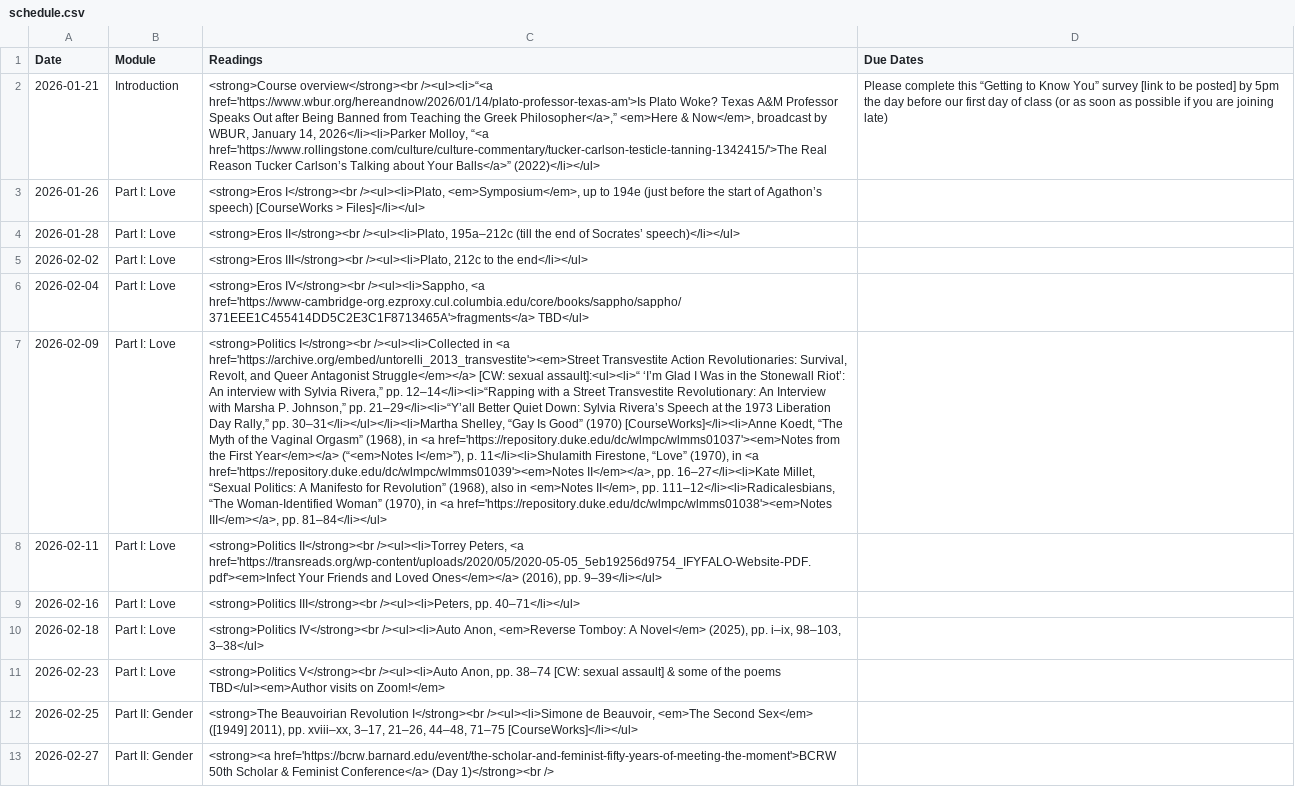
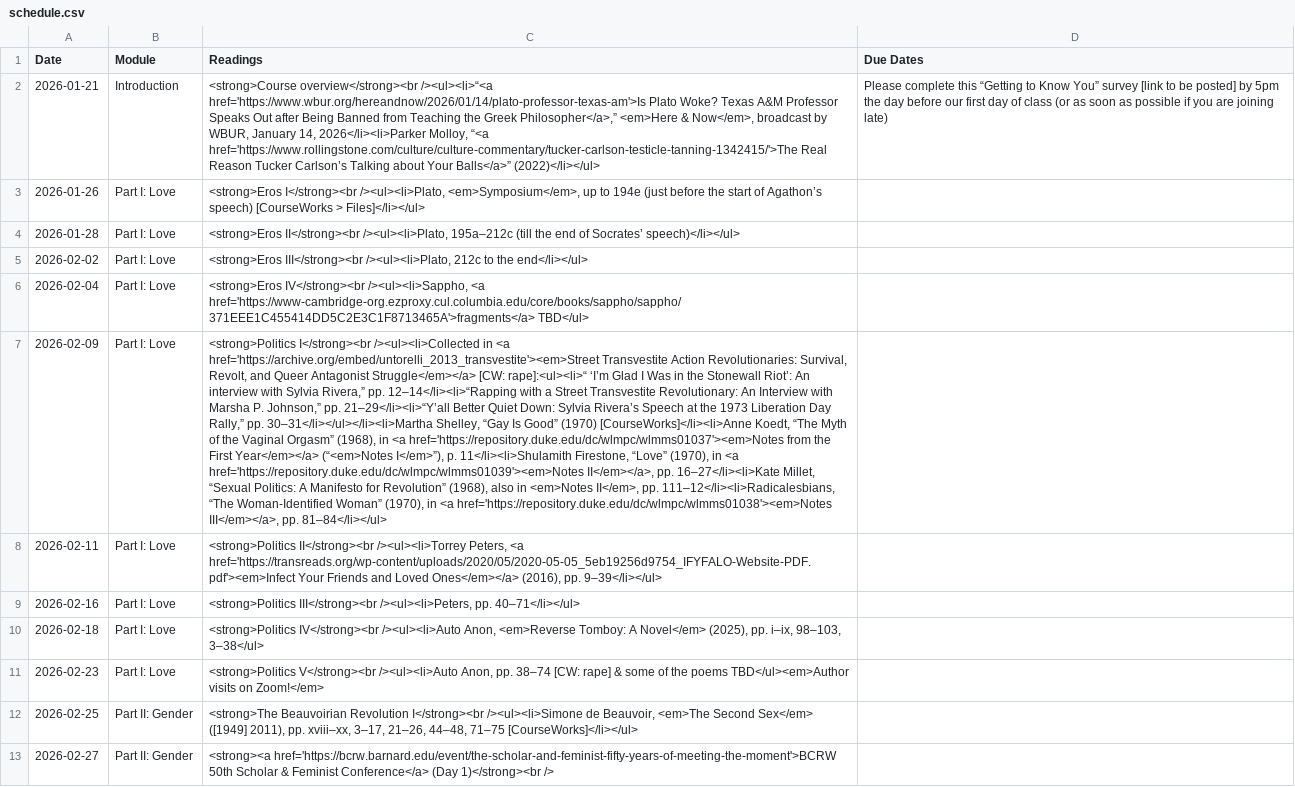
Before and after one commit to dingherself/love-gender-sex, a CSV file: _data/schedule.csv, drawn as a sheet; only a part is shown; the diff names each change by its address in the sheet, - before the commit and + after, or states it on an @@ line.

Commit message:
update cw

```diff
--- a/_data/schedule.csv
+++ b/_data/schedule.csv
-C7 (Readings): …Struggle</em></a> [CW: sexual assault]:<ul><li>“ ‘I’m Glad…
+C7 (Readings): …Struggle</em></a> [CW: rape]:<ul><li>“ ‘I’m Glad…
-C11 (Readings): …38–74 [CW: sexual assault] & some…
+C11 (Readings): …38–74 [CW: rape] & some…
```
